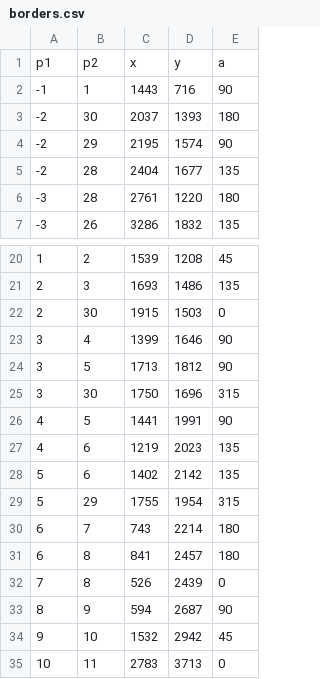
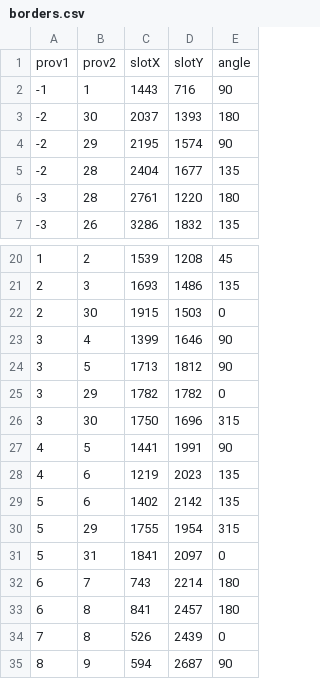
Before and after one commit to maxnegro/parabellum, a CSV file: misc/borders.csv, drawn as a sheet; only a part is shown, gaps mark what is left out; the shorter side is filled out with more unchanged rows.

```diff
--- a/misc/borders.csv
+++ b/misc/borders.csv
@@ -1,2 +1,2 @@
-p1;p2;x;y;a
+prov1;prov2;slotX;slotY;angle
 -1;1;1443;716;90
@@ -24,2 +24,3 @@ p1;p2;x;y;a
 3;5;1713;1812;90
+3;29;1782;1782;0
 3;30;1750;1696;315
@@ -29,2 +30,3 @@ p1;p2;x;y;a
 5;29;1755;1954;315
+5;31;1841;2097;0
 6;7;743;2214;180
```
Also changed, not shown: misc/province.csv, 6 other files.
